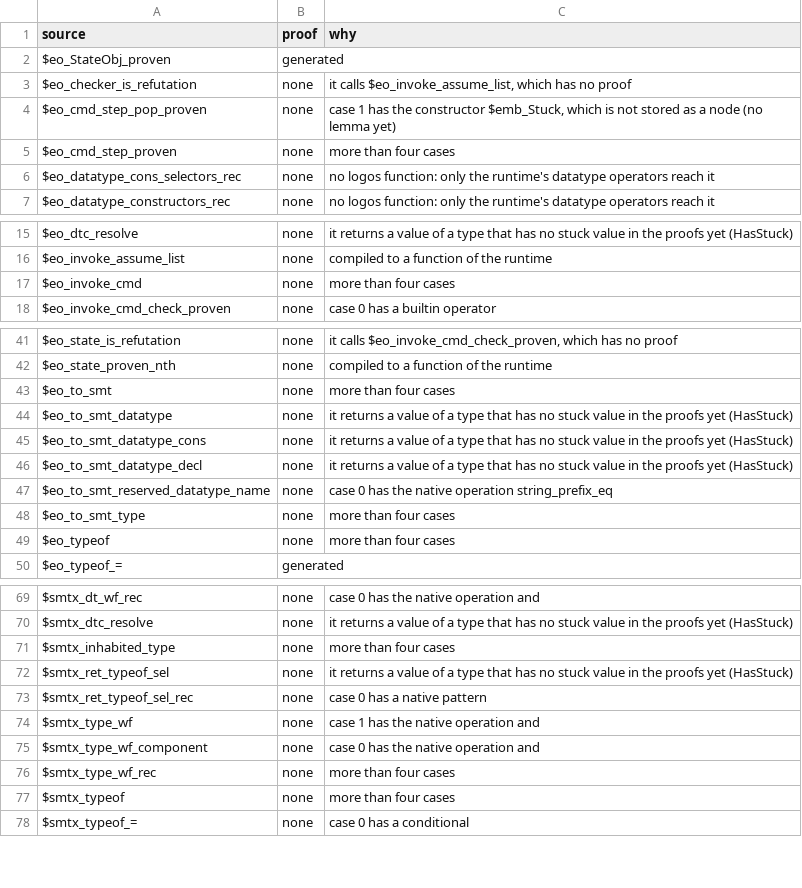
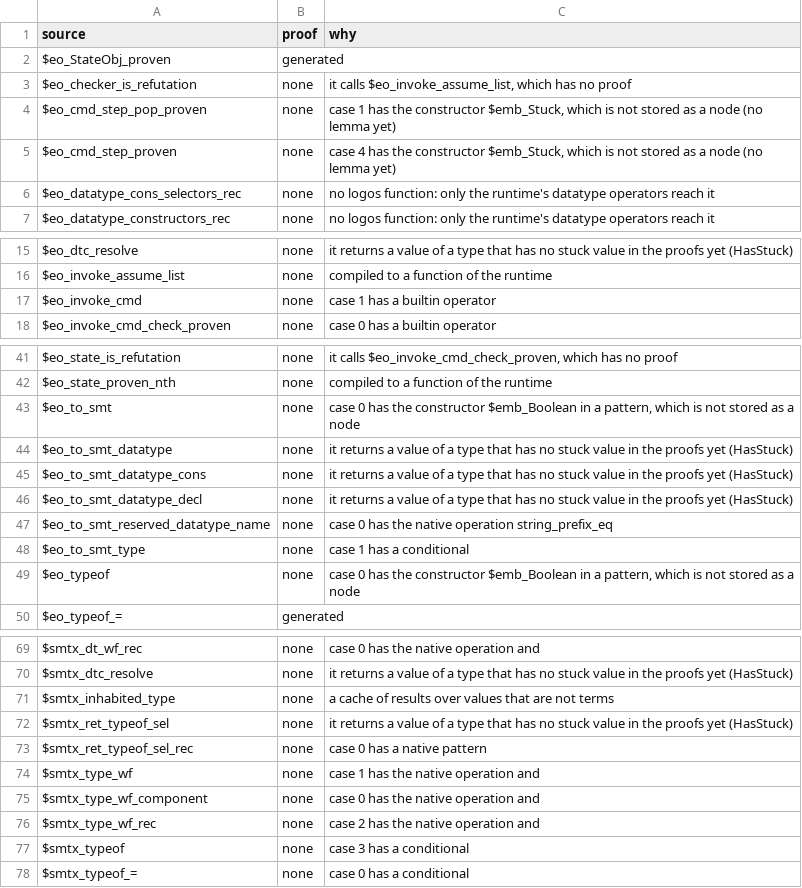
Before and after one commit to daniel-larraz/pathos, a TSV file: generated/cpcmini-checker/proofs.tsv, drawn as a sheet; only a part is shown, gaps mark what is left out.

```diff
--- a/generated/cpcmini-checker/proofs.tsv
+++ b/generated/cpcmini-checker/proofs.tsv
@@ -4,3 +4,3 @@ $eo_checker_is_refutation	none	it calls $eo_invoke_assume_list, which has no pro
 $eo_cmd_step_pop_proven	none	case 1 has the constructor $emb_Stuck, which is not stored as a node (no lemma yet)
-$eo_cmd_step_proven	none	more than four cases
+$eo_cmd_step_proven	none	case 4 has the constructor $emb_Stuck, which is not stored as a node (no lemma yet)
 $eo_datatype_cons_selectors_rec	none	no logos function: only the runtime's datatype operators reach it
@@ -16,3 +16,3 @@ $eo_dtc_resolve	none	it returns a value of a type that has no stuck value in the
 $eo_invoke_assume_list	none	compiled to a function of the runtime
-$eo_invoke_cmd	none	more than four cases
+$eo_invoke_cmd	none	case 1 has a builtin operator
 $eo_invoke_cmd_check_proven	none	case 0 has a builtin operator
@@ -42,3 +42,3 @@ $eo_state_is_refutation	none	it calls $eo_invoke_cmd_check_proven, which has no
 $eo_state_proven_nth	none	compiled to a function of the runtime
-$eo_to_smt	none	more than four cases
+$eo_to_smt	none	case 0 has the constructor $emb_Boolean in a pattern, which is not stored as a node
 $eo_to_smt_datatype	none	it returns a value of a type that has no stuck value in the proofs yet (HasStuck)
@@ -47,4 +47,4 @@ $eo_to_smt_datatype_decl	none	it returns a value of a type that has no stuck val
 $eo_to_smt_reserved_datatype_name	none	case 0 has the native operation string_prefix_eq
-$eo_to_smt_type	none	more than four cases
-$eo_typeof	none	more than four cases
+$eo_to_smt_type	none	case 1 has a conditional
+$eo_typeof	none	case 0 has the constructor $emb_Boolean in a pattern, which is not stored as a node
 $eo_typeof_=	generated	
@@ -70,3 +70,3 @@ $smtx_dt_wf_rec	none	case 0 has the native operation and
 $smtx_dtc_resolve	none	it returns a value of a type that has no stuck value in the proofs yet (HasStuck)
-$smtx_inhabited_type	none	more than four cases
+$smtx_inhabited_type	none	a cache of results over values that are not terms
 $smtx_ret_typeof_sel	none	it returns a value of a type that has no stuck value in the proofs yet (HasStuck)
@@ -75,4 +75,4 @@ $smtx_type_wf	none	case 1 has the native operation and
 $smtx_type_wf_component	none	case 0 has the native operation and
-$smtx_type_wf_rec	none	more than four cases
-$smtx_typeof	none	more than four cases
+$smtx_type_wf_rec	none	case 2 has the native operation and
+$smtx_typeof	none	case 3 has a conditional
 $smtx_typeof_=	none	case 0 has a conditional
```
Also changed, not shown: 5 other files.
